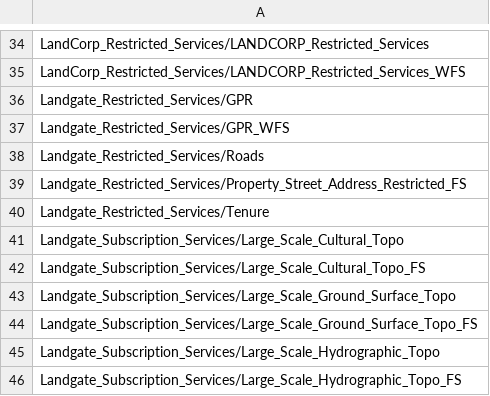
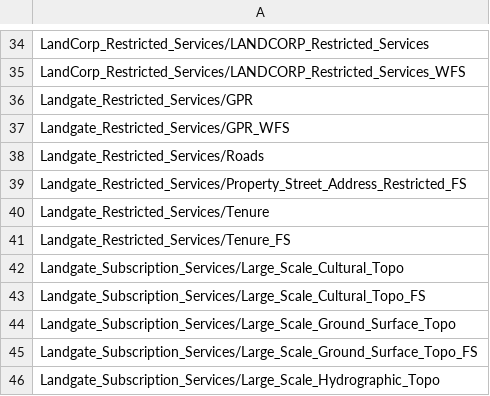
Before and after one commit to datawagovau/slip-harvester-whitelist, a CSV file: slip-whitelist.csv, drawn as a sheet; only a part is shown, gaps mark what is left out; the shorter side is filled out with more unchanged rows; the diff names each change by its address in the sheet, - before the commit and + after, or states it on an @@ line.

Commit message:
Update slip-whitelist.csv
Add Restricted Tenure_FS

```diff
--- a/slip-whitelist.csv
+++ b/slip-whitelist.csv
+row 41: Landgate_Restricted_Services/Tenure_FS
```
